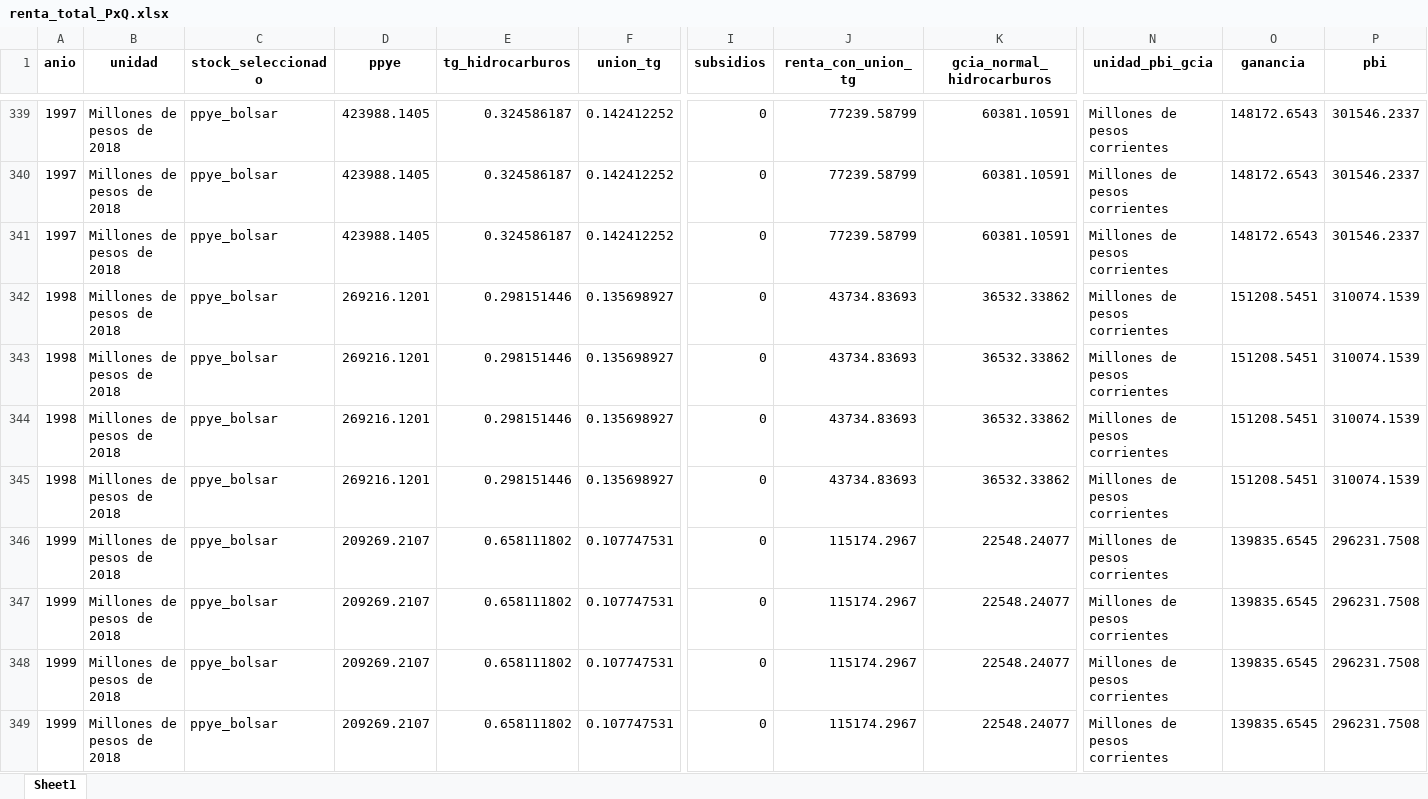
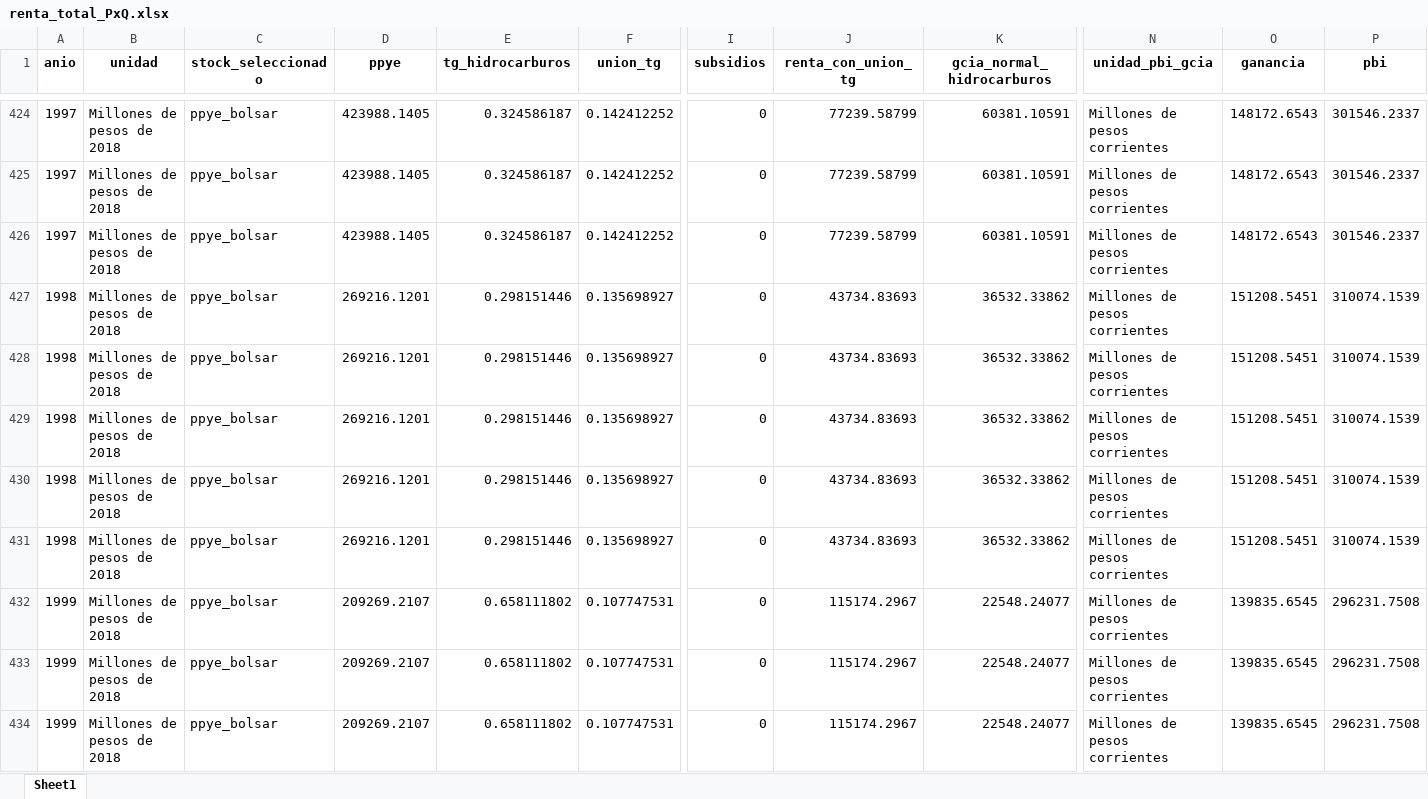
Before and after one commit to mateosuster/pioYPFConicet, an Excel workbook: analisis/resultados/renta_total_PxQ.xlsx, sheet Sheet1, drawn as a sheet; only a part is shown, gaps mark what is left out; the shorter side is filled out with more unchanged rows; values as stored, in another font and other column widths than the file's, no borders; rows hold the shown columns only; the diff covers the shown part only; the diff names each change by its address in the sheet, - before the commit and + after, or states it on an @@ line.

```diff
--- a/analisis/resultados/renta_total_PxQ.xlsx (sheet Sheet1)
+++ b/analisis/resultados/renta_total_PxQ.xlsx (sheet Sheet1)
+row 427: 1998 | Millones de pesos de 2018 | ppye_bolsar | 269216.1201 | 0.298151446 | 0.135698927 | 0 | 43734.83693 | 36532.33862 | Millones de pesos corrientes | 151208.5451 | 310074.1539
+row 432: 1999 | Millones de pesos de 2018 | ppye_bolsar | 209269.2107 | 0.658111802 | 0.107747531 | 0 | 115174.2967 | 22548.24077 | Millones de pesos corrientes | 139835.6545 | 296231.7508
```
Also changed, not shown: 97 added rows elsewhere in this sheet, analisis/resultados/costos.xlsx, analisis/resultados/pozos.xlsx, 10 other files.
